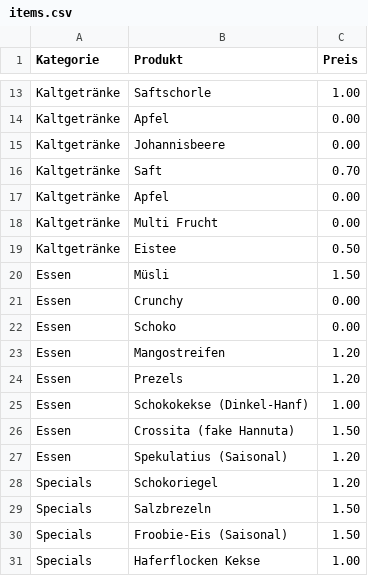
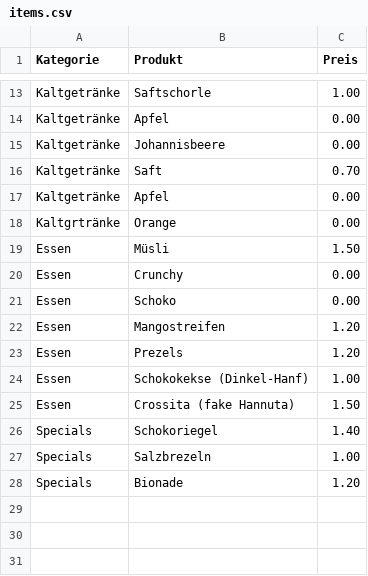
Before and after one commit to GodOfUranium/AmandusMenu, a CSV file: items.csv, drawn as a sheet; only a part is shown, gaps mark what is left out.

Commit message:
Aktualisieren von items.csv

```diff
--- a/items.csv
+++ b/items.csv
@@ -17,4 +17,3 @@ Kaltgetränke,Saft,0.70
 Kaltgetränke,Apfel,0.00
-Kaltgetränke,Multi Frucht,0.00
-Kaltgetränke,Eistee,0.50
+Kaltgrtränke,Orange,0.00
 Essen,Müsli,1.50
@@ -26,6 +25,4 @@ Essen,Schokokekse (Dinkel-Hanf),1.00
 Essen,Crossita (fake Hannuta),1.50
-Essen,Spekulatius (Saisonal),1.20
-Specials,Schokoriegel,1.20
-Specials,Salzbrezeln,1.50
-Specials,Froobie-Eis (Saisonal),1.50
-Specials,Haferflocken Kekse,1.00
+Specials,Schokoriegel,1.40
+Specials,Salzbrezeln,1.00
+Specials,Bionade,1.20
```
